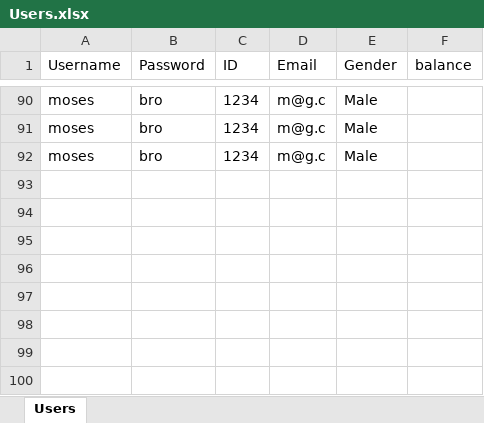
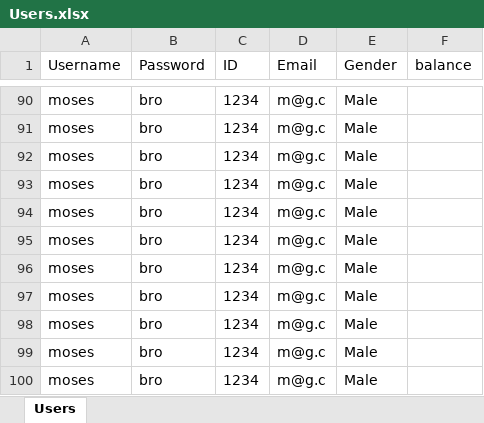
Before and after one commit to mosesberco/Shalom-Kita-A, an Excel workbook: Users.xlsx, sheet Users, drawn as a sheet; only a part is shown, gaps mark what is left out; values as stored, in another font and other column widths than the file's, no borders; the diff names each change by its address in the sheet, - before the commit and + after, or states it on an @@ line.

```diff
--- a/Users.xlsx (sheet Users)
+++ b/Users.xlsx (sheet Users)
+row 93: moses | bro | 1234 | m@g.c | Male
+row 94: moses | bro | 1234 | m@g.c | Male
+row 95: moses | bro | 1234 | m@g.c | Male
+row 96: moses | bro | 1234 | m@g.c | Male
+row 97: moses | bro | 1234 | m@g.c | Male
+row 98: moses | bro | 1234 | m@g.c | Male
+row 99: moses | bro | 1234 | m@g.c | Male
+row 100: moses | bro | 1234 | m@g.c | Male
```
Also changed, not shown: 6 other files.
